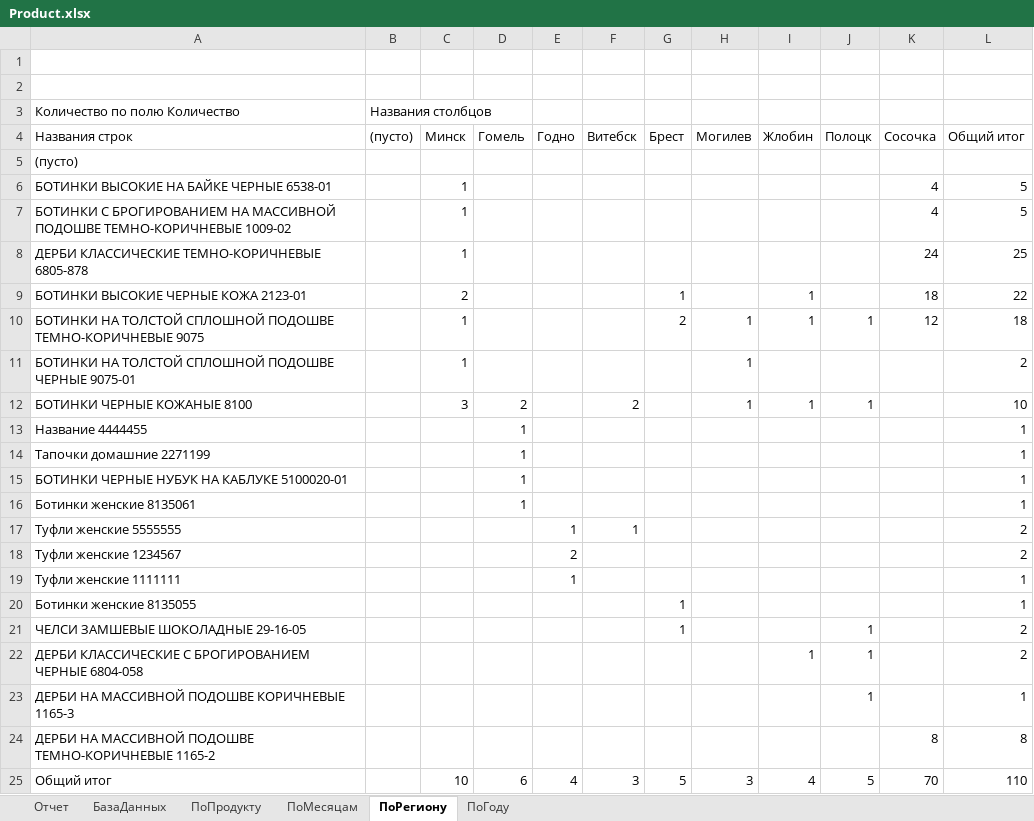
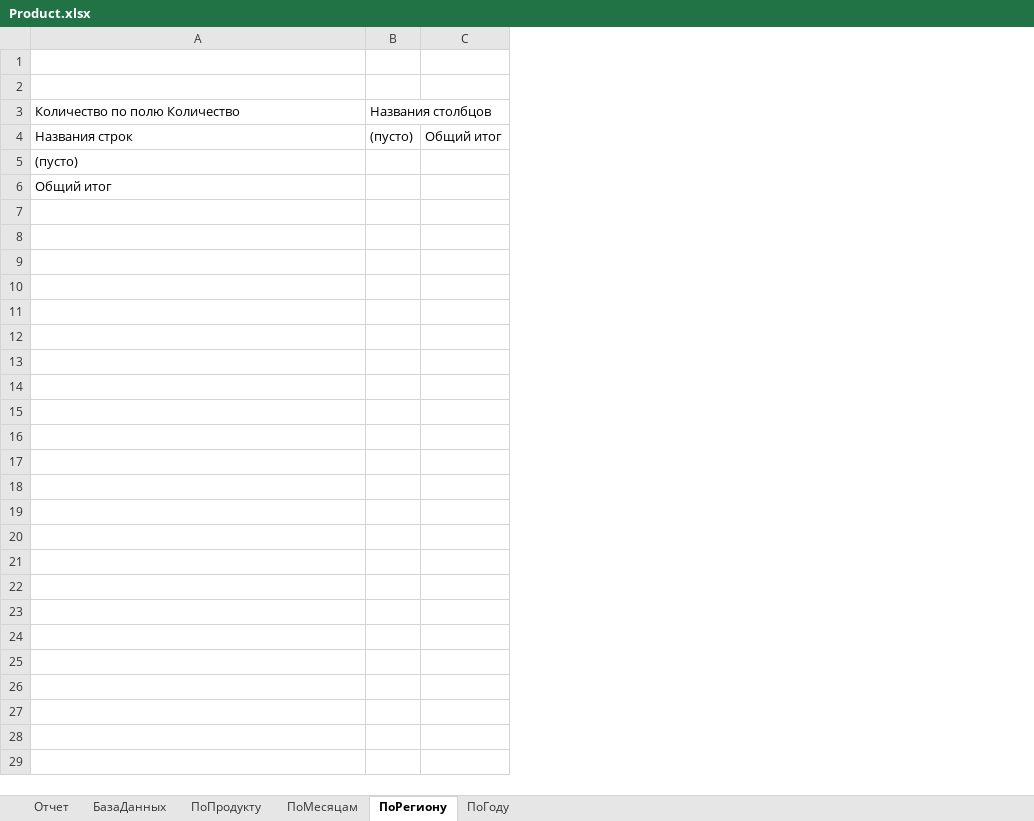
Before and after one commit to BobrowAreseiny/Thesis, an Excel workbook: Thesis/Product.xlsx, sheet ПоРегиону, drawn as a sheet; values as stored, in another font and other column widths than the file's, no borders; removed rows and columns are numbered as before the commit, all else as after; the diff names each change by its address in the sheet, - before the commit and + after, or states it on an @@ line.

```diff
--- a/Thesis/Product.xlsx (sheet ПоРегиону)
+++ b/Thesis/Product.xlsx (sheet ПоРегиону)
-column C, row 4: Минск; row 25: 10
-column D, row 4: Гомель; row 25: 6
-column E, row 4: Годно; row 25: 4
-column F, row 4: Витебск; row 25: 3
-column G, row 4: Брест; row 25: 5
-column H, row 4: Могилев; row 25: 3
-column I, row 4: Жлобин; row 25: 4
-column J, row 4: Полоцк; row 25: 5
-column K, row 4: Сосочка; row 25: 70
-column L, row 4: Общий итог; row 25: 110
+column C, row 4: Общий итог
-row 6: БОТИНКИ ВЫСОКИЕ НА БАЙКЕ ЧЕРНЫЕ 6538-01 |  | 1 |  |  |  |  |  |  |  | 4 | 5
-row 7: БОТИНКИ С БРОГИРОВАНИЕМ НА МАССИВНОЙ ПОДОШВЕ ТЕМНО-КОРИЧНЕВЫЕ 1009-02 |  | 1 |  |  |  |  |  |  |  | 4 | 5
-row 8: ДЕРБИ КЛАССИЧЕСКИЕ ТЕМНО-КОРИЧНЕВЫЕ 6805-878 |  | 1 |  |  |  |  |  |  |  | 24 | 25
-row 9: БОТИНКИ ВЫСОКИЕ ЧЕРНЫЕ КОЖА 2123-01 |  | 2 |  |  |  | 1 |  | 1 |  | 18 | 22
-row 10: БОТИНКИ НА ТОЛСТОЙ СПЛОШНОЙ ПОДОШВЕ ТЕМНО-КОРИЧНЕВЫЕ 9075 |  | 1 |  |  |  | 2 | 1 | 1 | 1 | 12 | 18
-row 11: БОТИНКИ НА ТОЛСТОЙ СПЛОШНОЙ ПОДОШВЕ ЧЕРНЫЕ 9075-01 |  | 1 |  |  |  |  | 1 |  |  |  | 2
-row 12: БОТИНКИ ЧЕРНЫЕ КОЖАНЫЕ 8100 |  | 3 | 2 |  | 2 |  | 1 | 1 | 1 |  | 10
-row 13: Название 4444455 |  |  | 1 |  |  |  |  |  |  |  | 1
-row 14: Тапочки домашние 2271199 |  |  | 1 |  |  |  |  |  |  |  | 1
-row 15: БОТИНКИ ЧЕРНЫЕ НУБУК НА КАБЛУКЕ 5100020-01 |  |  | 1 |  |  |  |  |  |  |  | 1
-row 16: Ботинки женские 8135061 |  |  | 1 |  |  |  |  |  |  |  | 1
-row 17: Туфли женские 5555555 |  |  |  | 1 | 1 |  |  |  |  |  | 2
-row 18: Туфли женские 1234567 |  |  |  | 2 |  |  |  |  |  |  | 2
-row 19: Туфли женские 1111111 |  |  |  | 1 |  |  |  |  |  |  | 1
-row 20: Ботинки женские 8135055 |  |  |  |  |  | 1 |  |  |  |  | 1
-row 21: ЧЕЛСИ ЗАМШЕВЫЕ ШОКОЛАДНЫЕ 29-16-05 |  |  |  |  |  | 1 |  |  | 1 |  | 2
-row 22: ДЕРБИ КЛАССИЧЕСКИЕ С БРОГИРОВАНИЕМ ЧЕРНЫЕ 6804-058 |  |  |  |  |  |  |  | 1 | 1 |  | 2
-row 23: ДЕРБИ НА МАССИВНОЙ ПОДОШВЕ КОРИЧНЕВЫЕ 1165-3 |  |  |  |  |  |  |  |  | 1 |  | 1
-row 24: ДЕРБИ НА МАССИВНОЙ ПОДОШВЕ ТЕМНО-КОРИЧНЕВЫЕ 1165-2 |  |  |  |  |  |  |  |  |  | 8 | 8
```
Also changed, not shown: sheet БазаДанных, sheet ПоМесяцам, sheet ПоПродукту, sheet ПоГоду, sheet Отчет, charts or pictures, Thesis/Bill.xlsx, Thesis/Sale.xlsx, 28 other files.
